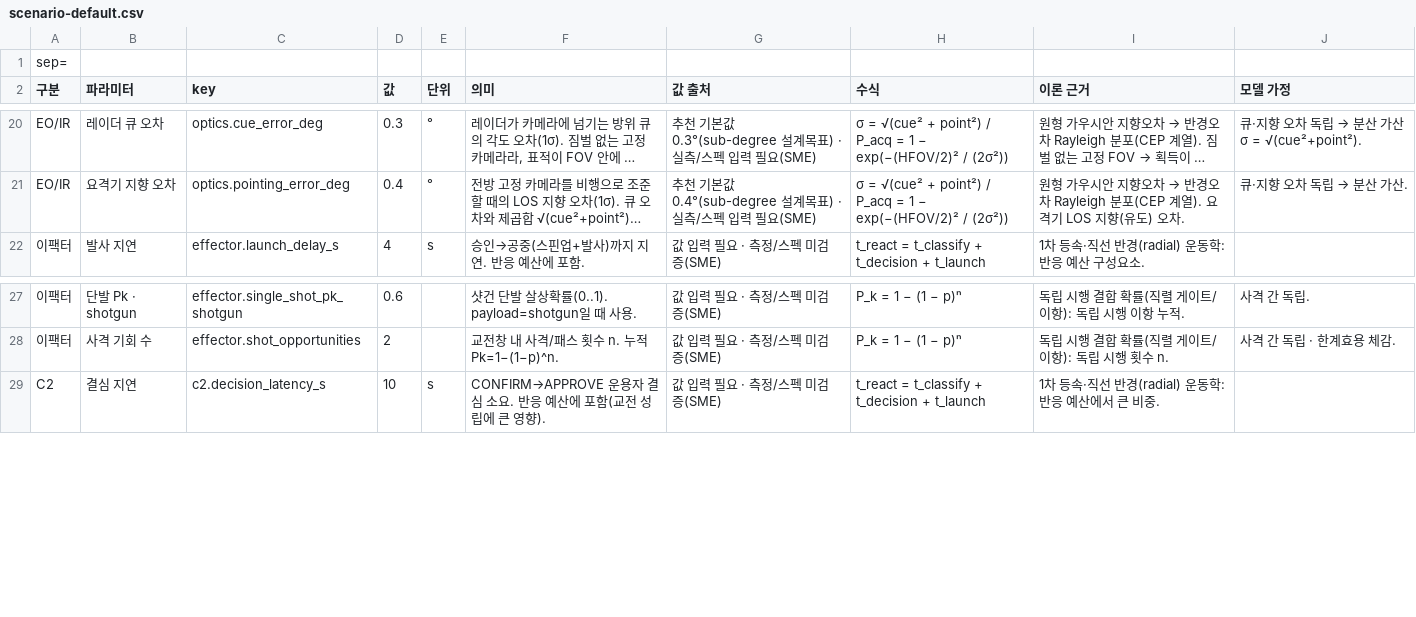
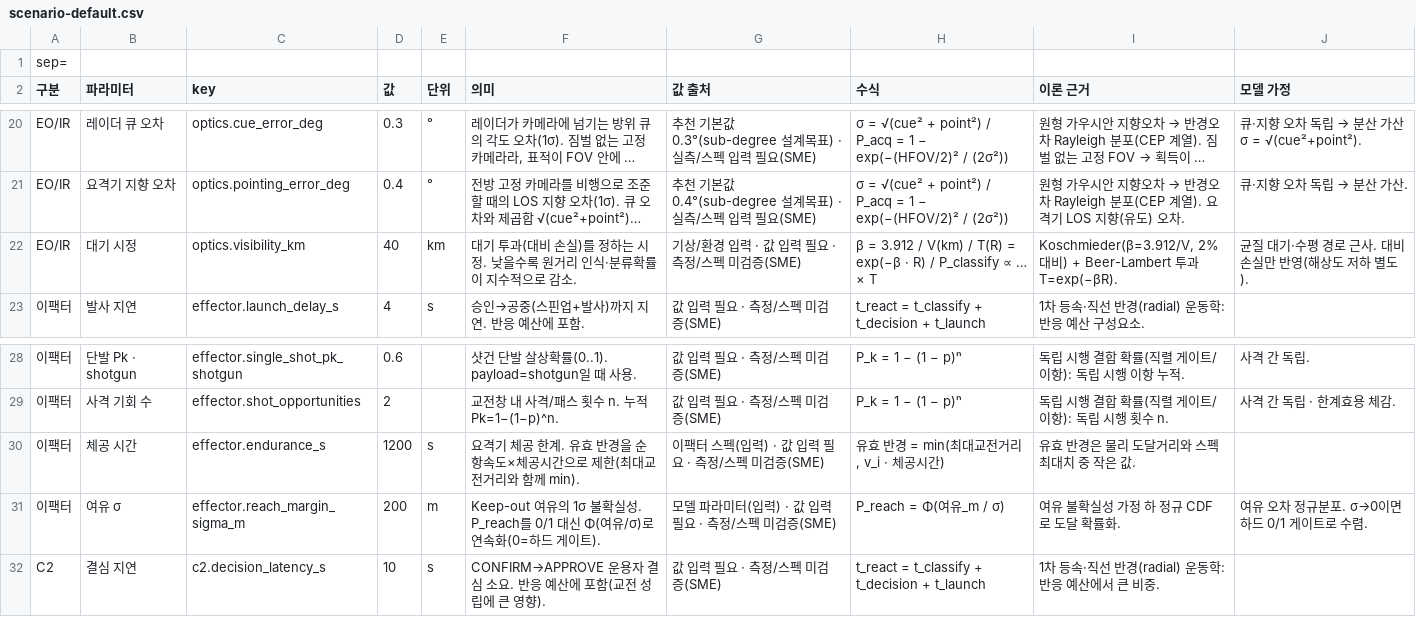
Before and after one commit to gwkim-collab/cuas-moe-analysis, a CSV file: public/samples/scenario-default.csv, drawn as a sheet; only a part is shown, gaps mark what is left out; long unchanged cells end in …; the diff names each change by its address in the sheet, - before the commit and + after, or states it on an @@ line.

```diff
--- a/public/samples/scenario-default.csv
+++ b/public/samples/scenario-default.csv
+row 22: EO/IR | 대기 시정 | optics.visibility_km | 40 | km | 대기 투과(대비 손실)를 정하는 시정. 낮을수록 원거리 인식·분류확률이 지수적으로 감소. | 기상/환경 입력 · 값 입력 필요 · 측정/스펙 미검증(SME) | β = 3.912 / V(km) / T(R) = exp(−β · R) / P_classify ∝ … × T | Koschmieder(β=3.912/V, 2% 대비) + Beer-Lambert 투과 T=exp(−βR). | 균질 대기·수평 경로 근사. 대비 손실만 반영(해상도 저하 별도).
+row 30: 이팩터 | 체공 시간 | effector.endurance_s | 1200 | s | 요격기 체공 한계. 유효 반경을 순항속도×체공시간으로 제한(최대교전거리와 함께 min). | 이팩터 스펙(입력) · 값 입력 필요 · 측정/스펙 미검증(SME) | 유효 반경 = min(최대교전거리, v_i · 체공시간) | 유효 반경은 물리 도달거리와 스펙 최대치 중 작은 값.
+row 31: 이팩터 | 여유 σ | effector.reach_margin_sigma_m | 200 | m | Keep-out 여유의 1σ 불확실성. P_reach를 0/1 대신 Φ(여유/σ)로 연속화(0=하드 게이트). | 모델 파라미터(입력) · 값 입력 필요 · 측정/스펙 미검증(SME) | P_reach = Φ(여유_m / σ) | 여유 불확실성 가정 하 정규 CDF로 도달 확률화. | 여유 오차 정규분포. σ→0이면 하드 0/1 게이트로 수렴.
```
Also changed, not shown: 10 other files.
